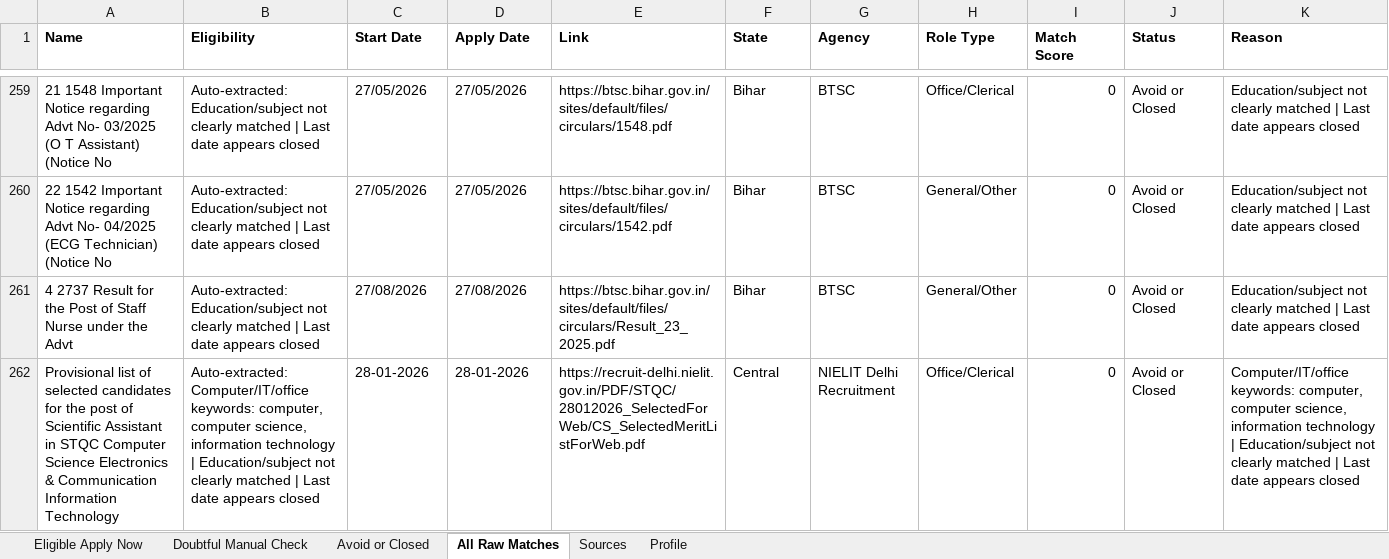
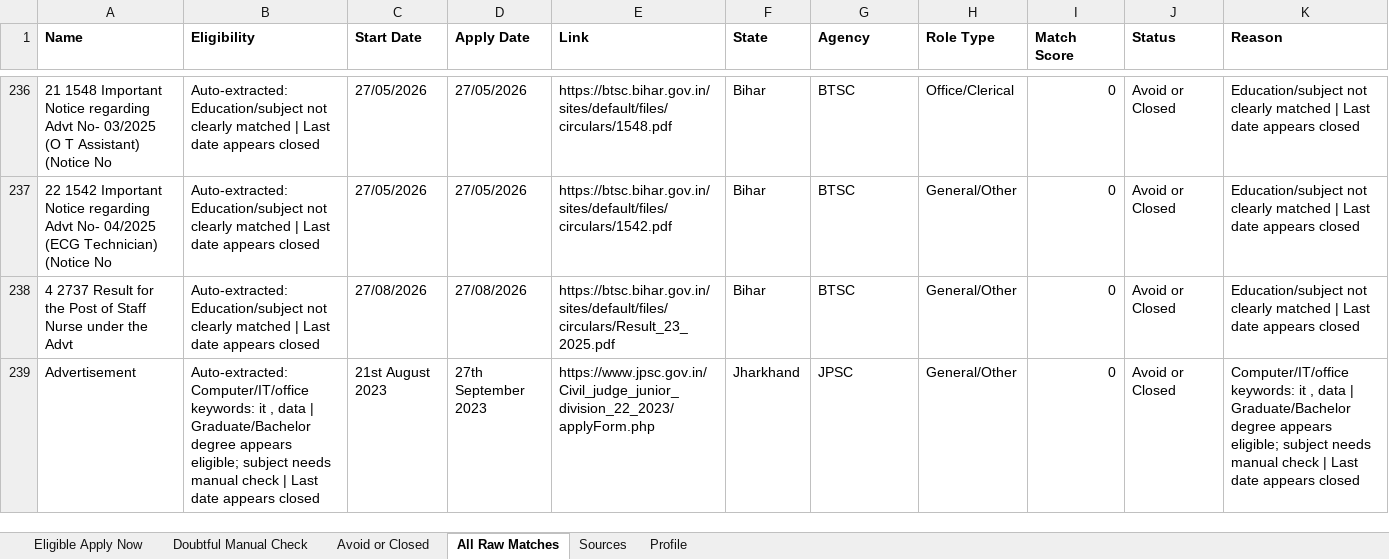
Before and after one commit to cshemant/LearnWithHemant, an Excel workbook: jobs/government_jobs_tracker.xlsx, sheet All Raw Matches, drawn as a sheet; only a part is shown, gaps mark what is left out; values as stored, in another font and other column widths than the file's, no borders; removed rows and columns are numbered as before the commit, all else as after; rows hold the shown columns only; the diff covers the shown part only; the diff names each change by its address in the sheet, - before the commit and + after, or states it on an @@ line.

```diff
--- a/jobs/government_jobs_tracker.xlsx (sheet All Raw Matches)
+++ b/jobs/government_jobs_tracker.xlsx (sheet All Raw Matches)
-row 262: Provisional list of selected candidates for the post of Scientific Assistant in STQC Computer Science Electronics & Communication Information Technology | Auto-extracted: Computer/IT/office keywords: computer, computer science, information technology | Education/subject not clearly matched | Last date appears closed | 28-01-2026 | 28-01-2026 | https://recruit-delhi.nielit.gov.in/PDF/STQC/28012026_SelectedForWeb/CS_SelectedMeritListForWeb.pdf | Central | NIELIT Delhi Recruitment | Office/Clerical | 0 | Avoid or Closed | Computer/IT/office keywords: computer, computer science, information technology | Education/subject not clearly matched | Last date appears closed
+row 239: Advertisement | Auto-extracted: Computer/IT/office keywords: it , data | Graduate/Bachelor degree appears eligible; subject needs manual check | Last date appears closed | 21st August 2023 | 27th September 2023 | https://www.jpsc.gov.in/Civil_judge_junior_division_22_2023/applyForm.php | Jharkhand | JPSC | General/Other | 0 | Avoid or Closed | Computer/IT/office keywords: it , data | Graduate/Bachelor degree appears eligible; subject needs manual check | Last date appears closed
```
Also changed, not shown: 30 added rows, 67 removed rows, 1 moved row and 16 edited cells elsewhere in this sheet, sheet Avoid or Closed, sheet Doubtful Manual Check, 29 other files.
